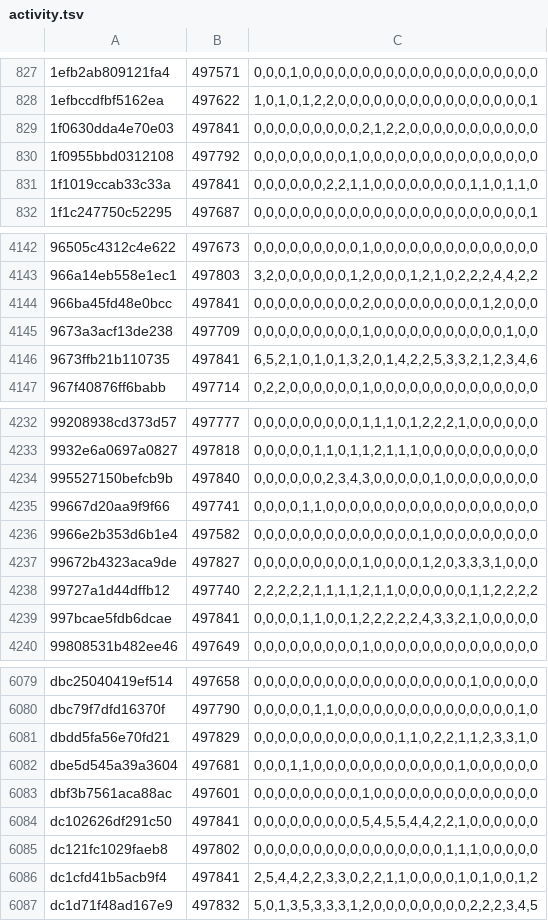
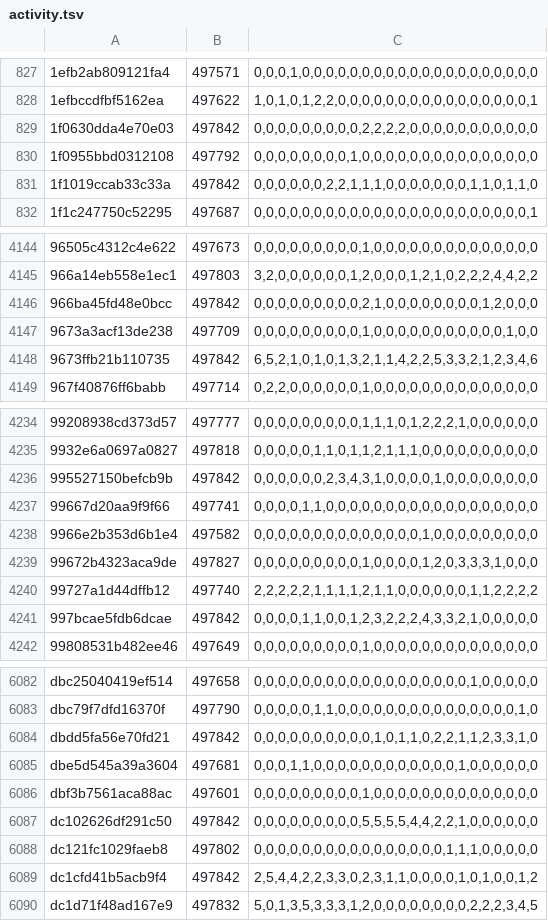
Before and after one commit to natanforestree/finals-radar, a TSV file: state/activity.tsv, drawn as a sheet; only a part is shown, gaps mark what is left out; the diff covers the shown part only.

```diff
--- a/state/activity.tsv
+++ b/state/activity.tsv
@@ -828,5 +828,5 @@
 1efbccdfbf5162ea	497622	1,0,1,0,1,2,2,0,0,0,0,0,0,0,0,0,0,0,0,0,0,0,0,1
-1f0630dda4e70e03	497841	0,0,0,0,0,0,0,0,0,2,1,2,2,0,0,0,0,0,0,0,0,0,0,0
+1f0630dda4e70e03	497842	0,0,0,0,0,0,0,0,0,2,2,2,2,0,0,0,0,0,0,0,0,0,0,0
 1f0955bbd0312108	497792	0,0,0,0,0,0,0,0,1,0,0,0,0,0,0,0,0,0,0,0,0,0,0,0
-1f1019ccab33c33a	497841	0,0,0,0,0,0,2,2,1,1,0,0,0,0,0,0,0,0,1,1,0,1,1,0
+1f1019ccab33c33a	497842	0,0,0,0,0,0,2,2,1,1,1,0,0,0,0,0,0,0,1,1,0,1,1,0
 1f1c247750c52295	497687	0,0,0,0,0,0,0,0,0,0,0,0,0,0,0,0,0,0,0,0,0,0,0,1
@@ -4143,5 +4145,5 @@
 966a14eb558e1ec1	497803	3,2,0,0,0,0,0,0,1,2,0,0,0,1,2,1,0,2,2,2,4,4,2,2
-966ba45fd48e0bcc	497841	0,0,0,0,0,0,0,0,0,2,0,0,0,0,0,0,0,0,0,1,2,0,0,0
+966ba45fd48e0bcc	497842	0,0,0,0,0,0,0,0,0,2,1,0,0,0,0,0,0,0,0,1,2,0,0,0
 9673a3acf13de238	497709	0,0,0,0,0,0,0,0,0,1,0,0,0,0,0,0,0,0,0,0,0,1,0,0
-9673ffb21b110735	497841	6,5,2,1,0,1,0,1,3,2,0,1,4,2,2,5,3,3,2,1,2,3,4,6
+9673ffb21b110735	497842	6,5,2,1,0,1,0,1,3,2,1,1,4,2,2,5,3,3,2,1,2,3,4,6
 967f40876ff6babb	497714	0,2,2,0,0,0,0,0,0,1,0,0,0,0,0,0,0,0,0,0,0,0,0,0
@@ -4233,3 +4235,3 @@
 9932e6a0697a0827	497818	0,0,0,0,0,1,1,0,1,1,2,1,1,1,0,0,0,0,0,0,0,0,0,0
-995527150befcb9b	497840	0,0,0,0,0,0,2,3,4,3,0,0,0,0,0,1,0,0,0,0,0,0,0,0
+995527150befcb9b	497842	0,0,0,0,0,0,2,3,4,3,1,0,0,0,0,1,0,0,0,0,0,0,0,0
 99667d20aa9f9f66	497741	0,0,0,0,1,1,0,0,0,0,0,0,0,0,0,0,0,0,0,0,0,0,0,0
@@ -4238,3 +4240,3 @@
 99727a1d44dffb12	497740	2,2,2,2,2,1,1,1,1,2,1,1,0,0,0,0,0,0,1,1,2,2,2,2
-997bcae5fdb6dcae	497841	0,0,0,0,1,1,0,0,1,2,2,2,2,2,4,3,3,2,1,0,0,0,0,0
+997bcae5fdb6dcae	497842	0,0,0,0,1,1,0,0,1,2,3,2,2,2,4,3,3,2,1,0,0,0,0,0
 99808531b482ee46	497649	0,0,0,0,0,0,0,0,0,1,0,0,0,0,0,0,0,0,0,0,0,0,0,0
@@ -6080,8 +6083,8 @@ dbc25040419ef514	497658	0,0,0,0,0,0,0,0,0,0,0,0,0,0,0,0,0,0,1,0,0,0,0,0
 dbc79f7dfd16370f	497790	0,0,0,0,0,1,1,0,0,0,0,0,0,0,0,0,0,0,0,0,0,0,1,0
-dbdd5fa56e70fd21	497829	0,0,0,0,0,0,0,0,0,0,0,0,1,1,0,2,2,1,1,2,3,3,1,0
+dbdd5fa56e70fd21	497842	0,0,0,0,0,0,0,0,0,0,1,0,1,1,0,2,2,1,1,2,3,3,1,0
 dbe5d545a39a3604	497681	0,0,0,1,1,0,0,0,0,0,0,0,0,0,0,0,0,1,0,0,0,0,0,0
 dbf3b7561aca88ac	497601	0,0,0,0,0,0,0,0,0,1,0,0,0,0,0,0,0,0,0,0,0,0,0,0
-dc102626df291c50	497841	0,0,0,0,0,0,0,0,0,5,4,5,5,4,4,2,2,1,0,0,0,0,0,0
+dc102626df291c50	497842	0,0,0,0,0,0,0,0,0,5,5,5,5,4,4,2,2,1,0,0,0,0,0,0
 dc121fc1029faeb8	497802	0,0,0,0,0,0,0,0,0,0,0,0,0,0,0,0,1,1,1,0,0,0,0,0
-dc1cfd41b5acb9f4	497841	2,5,4,4,2,2,3,3,0,2,2,1,1,0,0,0,0,1,0,1,0,0,1,2
+dc1cfd41b5acb9f4	497842	2,5,4,4,2,2,3,3,0,2,3,1,1,0,0,0,0,1,0,1,0,0,1,2
 dc1d71f48ad167e9	497832	5,0,1,3,5,3,3,3,1,2,0,0,0,0,0,0,0,0,2,2,2,3,4,5
```
Also changed, not shown: 4 added rows and 170 edited cells elsewhere in this file, state/scores.tsv, 4 other files.
